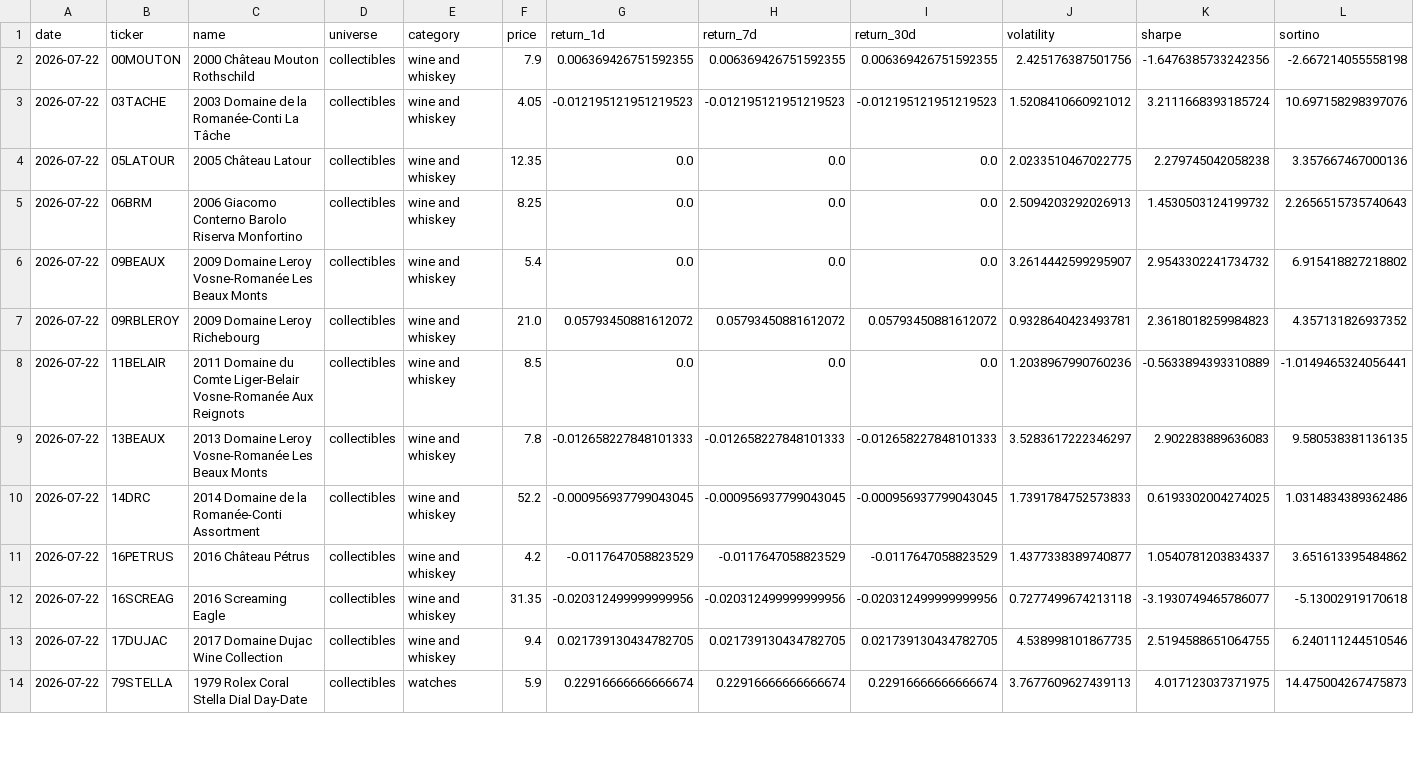
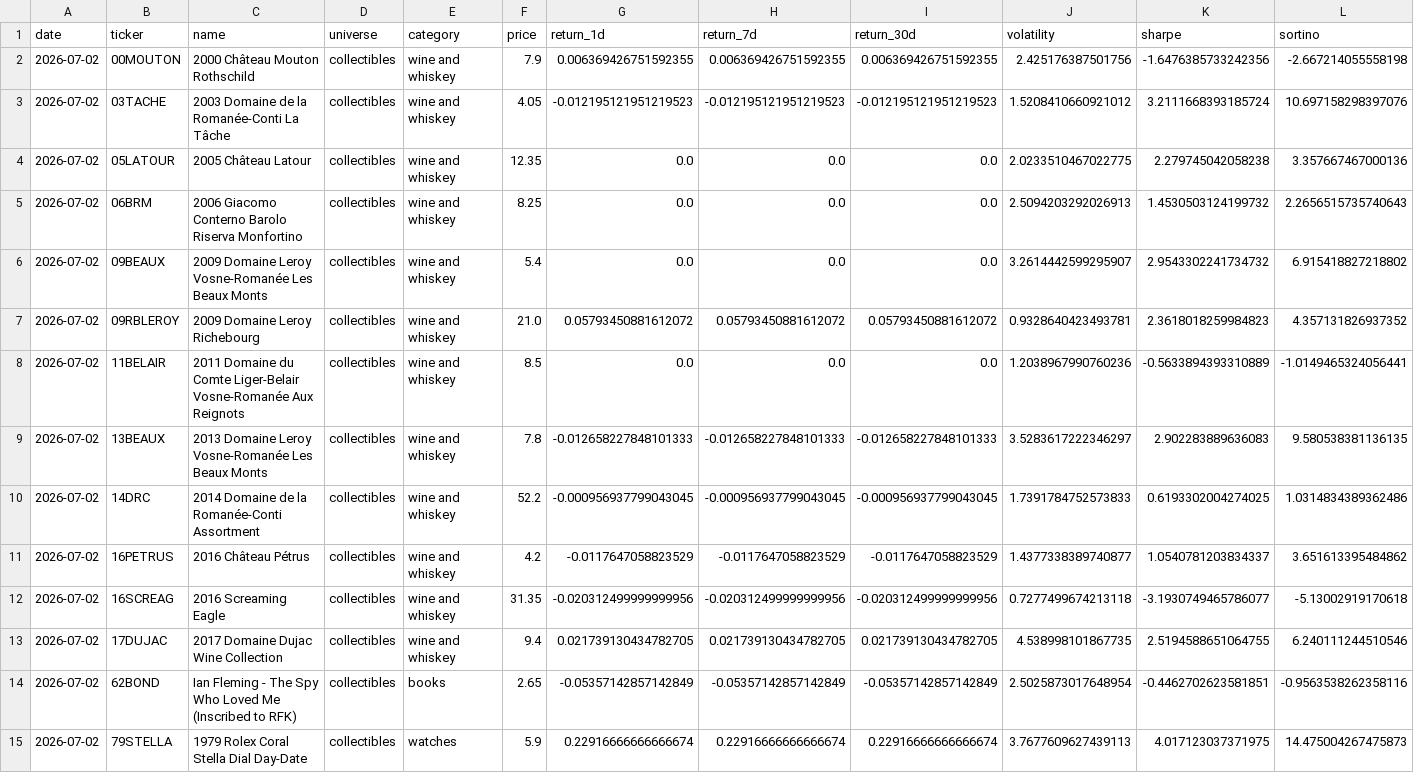
Before and after one commit to Marshdoggo/rally-terminal, a CSV file: data/processed/universe_export.csv, drawn as a sheet; only a part is shown; addresses are those after the commit; rows hold the shown columns only; the diff covers the shown part only; the diff names each change by its address in the sheet, - before the commit and + after, or states it on an @@ line.

```diff
--- a/data/processed/universe_export.csv
+++ b/data/processed/universe_export.csv
-A2:A13 (date): 2026-07-22
+A2:A13 (date): 2026-07-02
+row 14: 2026-07-02 | 62BOND | Ian Fleming - The Spy Who Loved Me (Inscribed to RFK) | collectibles | books | 2.65 | -0.05357142857142849 | -0.05357142857142849 | -0.05357142857142849 | 2.5025873017648954 | -0.4462702623581851 | -0.9563538262358116
-A15 (date): 2026-07-22
+A15 (date): 2026-07-02
```
Also changed, not shown: 34 edited cells elsewhere in this file, data/normalized/price_observations.csv, data/processed/exchange_data_quality_report.csv, 17 other files.
